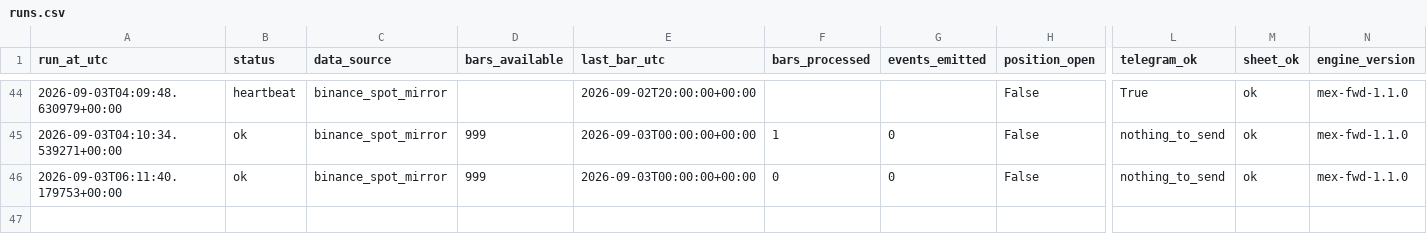
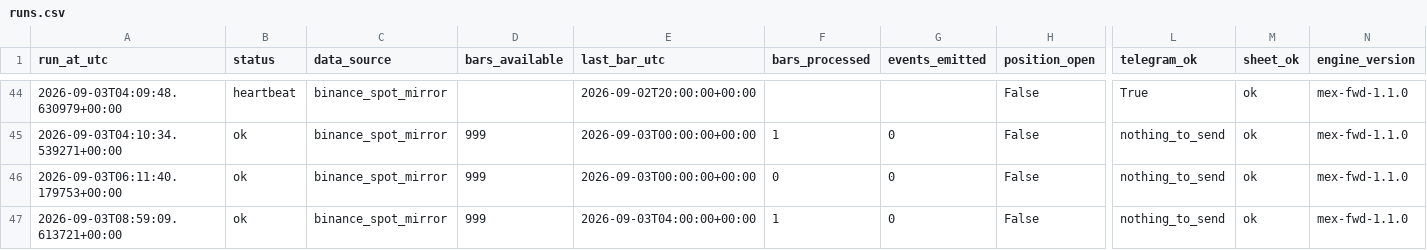
Before and after one commit to daijobudesu69/Crypto-MEX, a CSV file: state/runs.csv, drawn as a sheet; only a part is shown, gaps mark what is left out; rows hold the shown columns only; the diff names each change by its address in the sheet, - before the commit and + after, or states it on an @@ line.

```diff
--- a/state/runs.csv
+++ b/state/runs.csv
+row 47: 2026-09-03T08:59:09.613721+00:00 | ok | binance_spot_mirror | 999 | 2026-09-03T04:00:00+00:00 | 1 | 0 | False | nothing_to_send | ok | mex-fwd-1.1.0
```
Also changed, not shown: 1 other file.
